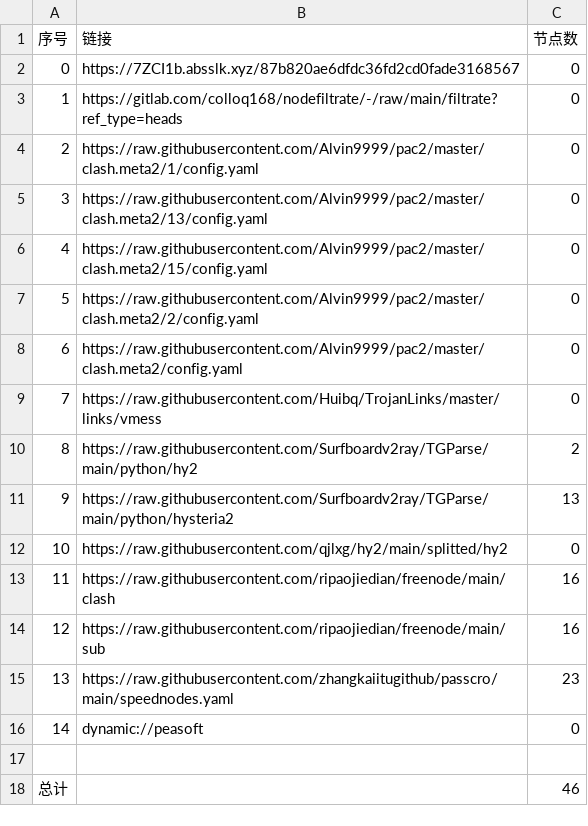
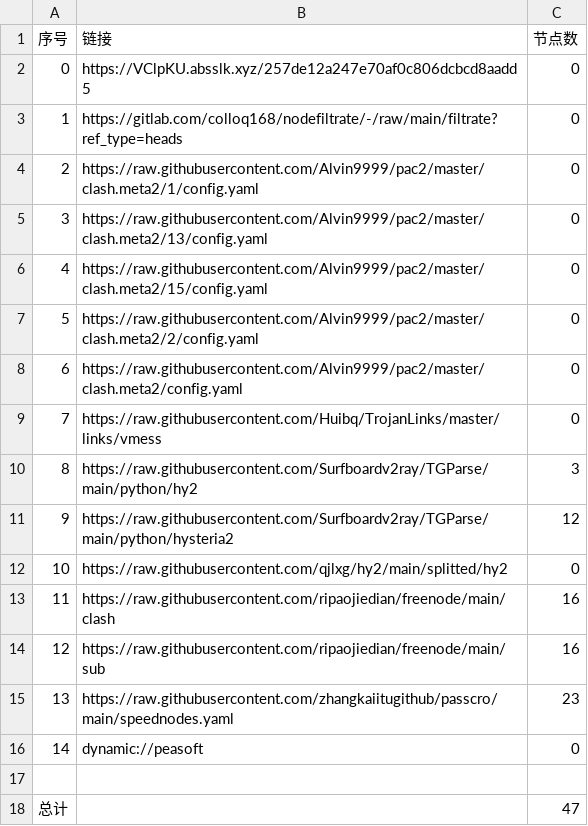
Before and after one commit to lonng2024/AutoMergePublicNodes, a CSV file: list_result.csv, drawn as a sheet.

```diff
--- a/list_result.csv
+++ b/list_result.csv
@@ -1,3 +1,3 @@
 序号,链接,节点数
-0,https://7ZCI1b.absslk.xyz/87b820ae6dfdc36fd2cd0fade3168567,0
+0,https://VClpKU.absslk.xyz/257de12a247e70af0c806dcbcd8aadd5,0
 1,https://gitlab.com/colloq168/nodefiltrate/-/raw/main/filtrate?ref_type=heads,0
@@ -9,4 +9,4 @@
 7,https://raw.githubusercontent.com/Huibq/TrojanLinks/master/links/vmess,0
-8,https://raw.githubusercontent.com/Surfboardv2ray/TGParse/main/python/hy2,2
-9,https://raw.githubusercontent.com/Surfboardv2ray/TGParse/main/python/hysteria2,13
+8,https://raw.githubusercontent.com/Surfboardv2ray/TGParse/main/python/hy2,3
+9,https://raw.githubusercontent.com/Surfboardv2ray/TGParse/main/python/hysteria2,12
 10,https://raw.githubusercontent.com/qjlxg/hy2/main/splitted/hy2,0
@@ -17,2 +17,2 @@
 
-总计,,46
+总计,,47
```
Also changed, not shown: 7 other files.
